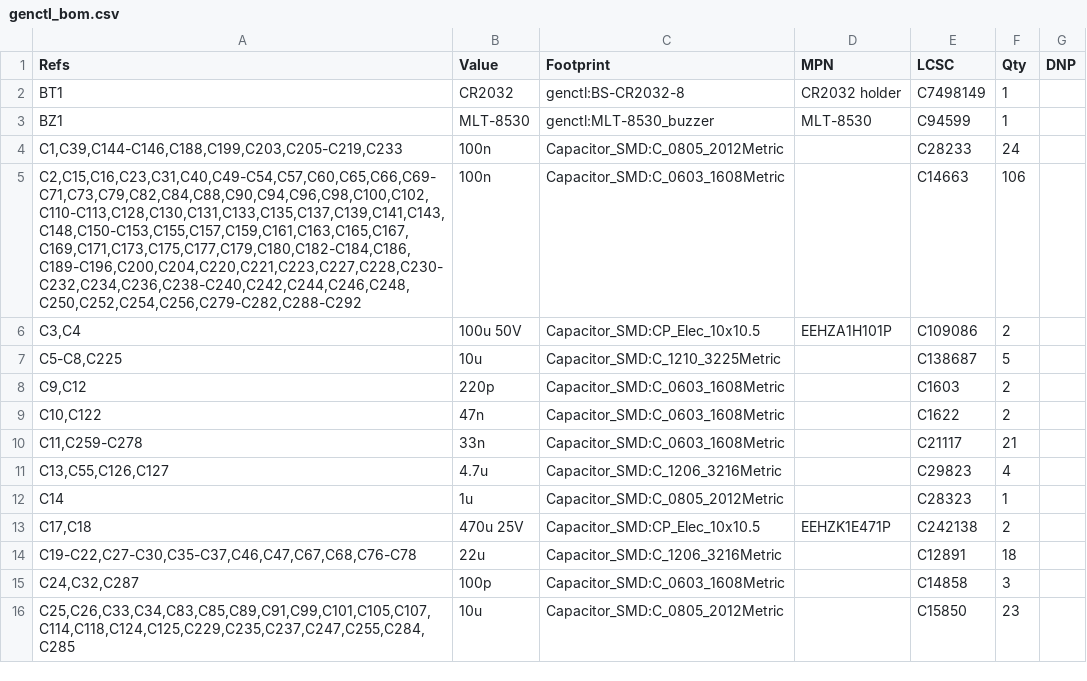
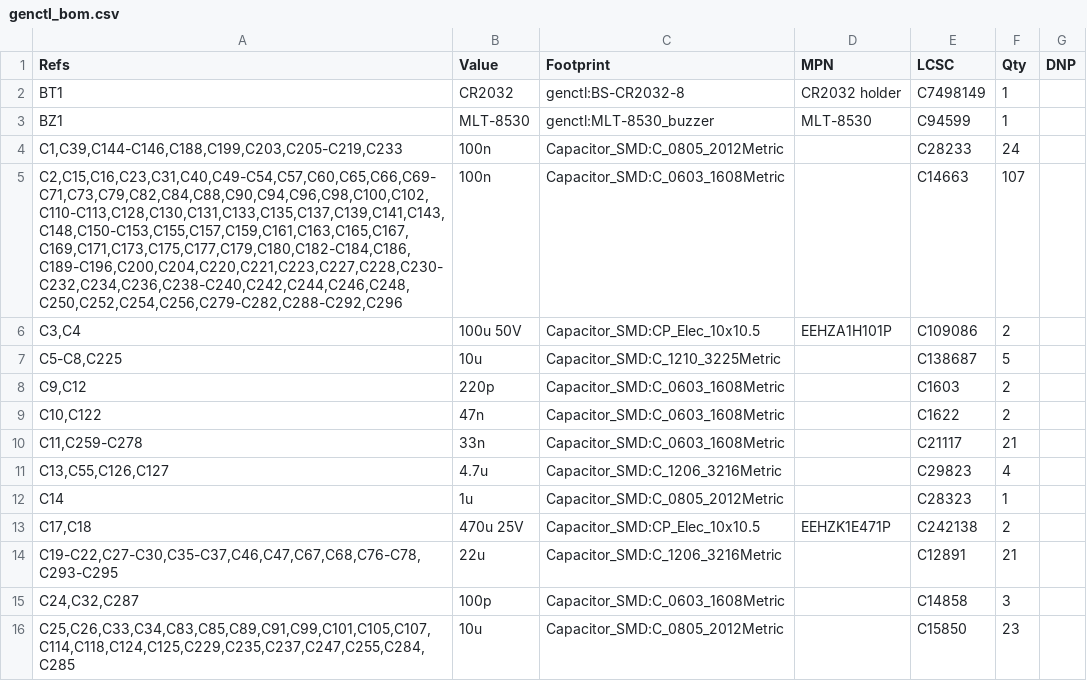
Before and after one commit to Ethan-Poag/blackstart, a CSV file: docs/genctl_bom.csv, drawn as a sheet; only a part is shown.

```diff
--- a/docs/genctl_bom.csv
+++ b/docs/genctl_bom.csv
@@ -4,3 +4,3 @@
 "C1,C39,C144-C146,C188,C199,C203,C205-C219,C233","100n","Capacitor_SMD:C_0805_2012Metric","","C28233","24",""
-"C2,C15,C16,C23,C31,C40,C49-C54,C57,C60,C65,C66,C69-C71,C73,C79,C82,C84,C88,C90,C94,C96,C98,C100,C102,C110-C113,C128,C130,C131,C133,C135,C137,C139,C141,C143,C148,C150-C153,C155,C157,C159,C161,C163,C165,C167,C169,C171,C173,C175,C177,C179,C180,C182-C184,C186,C189-C196,C200,C204,C220,C221,C223,C227,C228,C230-C232,C234,C236,C238-C240,C242,C244,C246,C248,C250,C252,C254,C256,C279-C282,C288-C292","100n","Capacitor_SMD:C_0603_1608Metric","","C14663","106",""
+"C2,C15,C16,C23,C31,C40,C49-C54,C57,C60,C65,C66,C69-C71,C73,C79,C82,C84,C88,C90,C94,C96,C98,C100,C102,C110-C113,C128,C130,C131,C133,C135,C137,C139,C141,C143,C148,C150-C153,C155,C157,C159,C161,C163,C165,C167,C169,C171,C173,C175,C177,C179,C180,C182-C184,C186,C189-C196,C200,C204,C220,C221,C223,C227,C228,C230-C232,C234,C236,C238-C240,C242,C244,C246,C248,C250,C252,C254,C256,C279-C282,C288-C292,C296","100n","Capacitor_SMD:C_0603_1608Metric","","C14663","107",""
 "C3,C4","100u 50V","Capacitor_SMD:CP_Elec_10x10.5","EEHZA1H101P","C109086","2",""
@@ -13,3 +13,3 @@
 "C17,C18","470u 25V","Capacitor_SMD:CP_Elec_10x10.5","EEHZK1E471P","C242138","2",""
-"C19-C22,C27-C30,C35-C37,C46,C47,C67,C68,C76-C78","22u","Capacitor_SMD:C_1206_3216Metric","","C12891","18",""
+"C19-C22,C27-C30,C35-C37,C46,C47,C67,C68,C76-C78,C293-C295","22u","Capacitor_SMD:C_1206_3216Metric","","C12891","21",""
 "C24,C32,C287","100p","Capacitor_SMD:C_0603_1608Metric","","C14858","3",""
```
Also changed, not shown: bom/power_bom.csv, mechanical/bom.csv, 14 other files.
